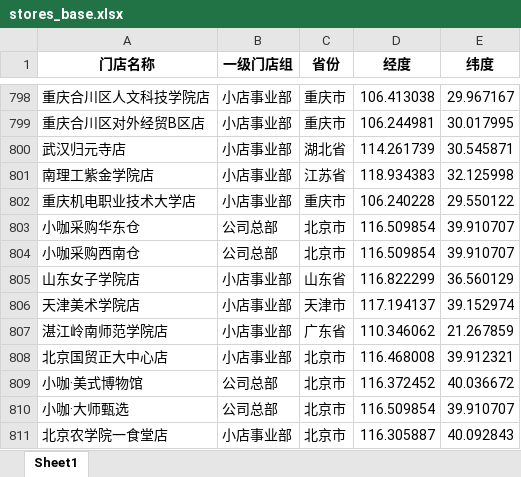
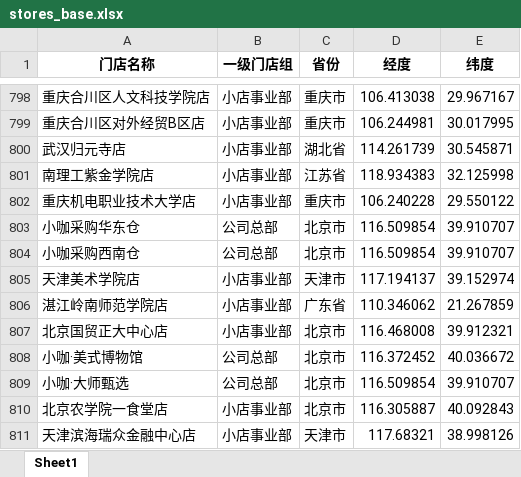
Before and after one commit to TiniZhao/store-distance-tool, an Excel workbook: stores_base.xlsx, sheet Sheet1, drawn as a sheet; only a part is shown, gaps mark what is left out; the shorter side is filled out with more unchanged rows; values as stored, in another font and other column widths than the file's, no borders; the diff names each change by its address in the sheet, - before the commit and + after, or states it on an @@ line.

Commit message:
Add files via upload

```diff
--- a/stores_base.xlsx (sheet Sheet1)
+++ b/stores_base.xlsx (sheet Sheet1)
-row 805: 山东女子学院店 | 小店事业部 | 山东省 | 116.822299 | 36.560129
```
